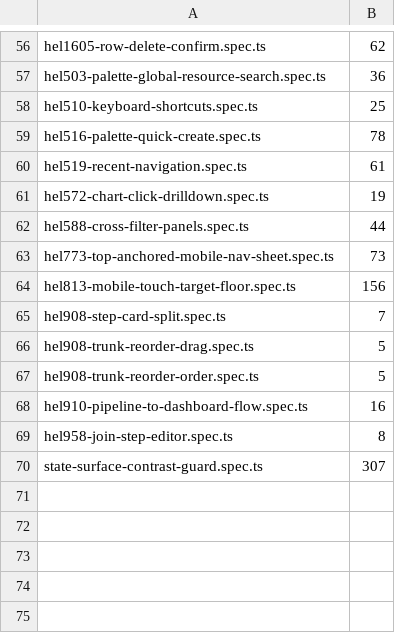
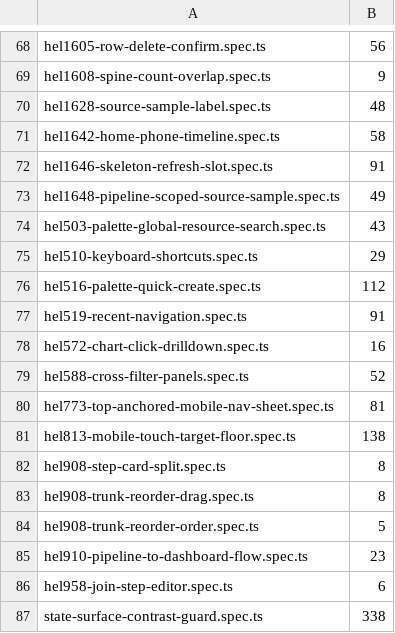
Before and after one commit to matto00/helio, a TSV file: e2e/shard-weights.tsv, drawn as a sheet; only a part is shown, gaps mark what is left out; addresses are those after the commit; the diff covers the shown part only; the diff names each change by its address in the sheet, - before the commit and + after, or states it on an @@ line.

```diff
--- a/e2e/shard-weights.tsv
+++ b/e2e/shard-weights.tsv
-B68: 62
+B68: 56
+row 69: hel1608-spine-count-overlap.spec.ts | 9
+row 70: hel1628-source-sample-label.spec.ts | 48
+row 71: hel1642-home-phone-timeline.spec.ts | 58
+row 72: hel1646-skeleton-refresh-slot.spec.ts | 91
+row 73: hel1648-pipeline-scoped-source-sample.spec.ts | 49
-B74: 36
+B74: 43
-B75: 25
+B75: 29
-B76: 78
+B76: 112
-B77: 61
+B77: 91
-B78: 19
+B78: 16
-B79: 44
+B79: 52
-B80: 73
+B80: 81
-B81: 156
+B81: 138
-B82: 7
+B82: 8
-B83: 5
+B83: 8
-B85: 16
+B85: 23
-B86: 8
+B86: 6
-B87: 307
+B87: 338
```
Also changed, not shown: 12 added rows and 47 edited cells elsewhere in this file.
